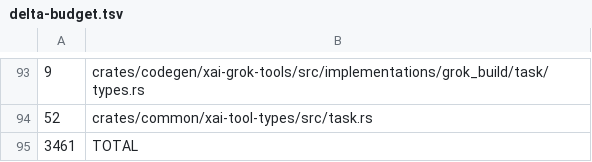
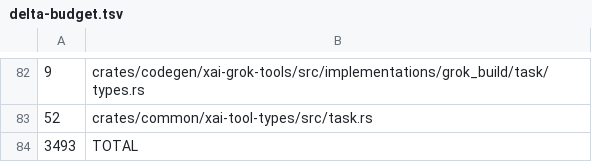
Before and after one commit to jattento/grok-build, a TSV file: overlay/delta-budget.tsv, drawn as a sheet; only a part is shown, gaps mark what is left out; the diff covers the shown part only.

```diff
--- a/overlay/delta-budget.tsv
+++ b/overlay/delta-budget.tsv
@@ -94,2 +83,2 @@
 52	crates/common/xai-tool-types/src/task.rs
-3461	TOTAL
+3493	TOTAL
```
Also changed, not shown: 2 added rows, 13 removed rows and 2 edited cells elsewhere in this file, 10 other files.
